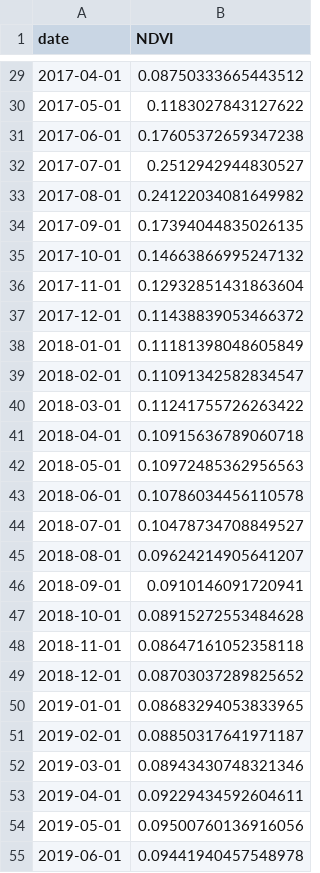
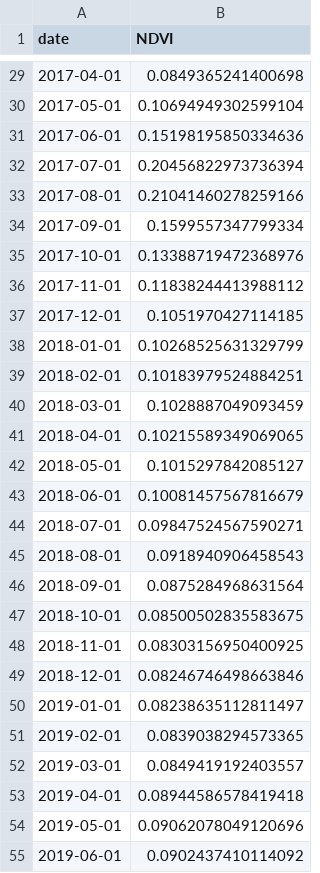
Before and after one commit to Cesitar16/BloomWatchNasa, a CSV file: data/raw/modis_ndvi_monthly.csv, drawn as a sheet; only a part is shown, gaps mark what is left out; the diff covers the shown part only.

```diff
--- a/data/raw/modis_ndvi_monthly.csv
+++ b/data/raw/modis_ndvi_monthly.csv
@@ -29,27 +29,27 @@ date,NDVI
-2017-04-01,0.08750333665443512
-2017-05-01,0.1183027843127622
-2017-06-01,0.17605372659347238
-2017-07-01,0.2512942944830527
-2017-08-01,0.24122034081649982
-2017-09-01,0.17394044835026135
-2017-10-01,0.14663866995247132
-2017-11-01,0.12932851431863604
-2017-12-01,0.11438839053466372
-2018-01-01,0.11181398048605849
-2018-02-01,0.11091342582834547
-2018-03-01,0.11241755726263422
-2018-04-01,0.10915636789060718
-2018-05-01,0.10972485362956563
-2018-06-01,0.10786034456110578
-2018-07-01,0.10478734708849527
-2018-08-01,0.09624214905641207
-2018-09-01,0.0910146091720941
-2018-10-01,0.08915272553484628
-2018-11-01,0.08647161052358118
-2018-12-01,0.08703037289825652
-2019-01-01,0.08683294053833965
-2019-02-01,0.08850317641971187
-2019-03-01,0.08943430748321346
-2019-04-01,0.09229434592604611
-2019-05-01,0.09500760136916056
-2019-06-01,0.09441940457548978
+2017-04-01,0.0849365241400698
+2017-05-01,0.10694949302599104
+2017-06-01,0.15198195850334636
+2017-07-01,0.20456822973736394
+2017-08-01,0.21041460278259166
+2017-09-01,0.1599557347799334
+2017-10-01,0.13388719472368976
+2017-11-01,0.11838244413988112
+2017-12-01,0.1051970427114185
+2018-01-01,0.10268525631329799
+2018-02-01,0.10183979524884251
+2018-03-01,0.1028887049093459
+2018-04-01,0.10215589349069065
+2018-05-01,0.1015297842085127
+2018-06-01,0.10081457567816679
+2018-07-01,0.09847524567590271
+2018-08-01,0.0918940906458543
+2018-09-01,0.0875284968631564
+2018-10-01,0.08500502835583675
+2018-11-01,0.08303156950400925
+2018-12-01,0.08246746498663846
+2019-01-01,0.08238635112811497
+2019-02-01,0.0839038294573365
+2019-03-01,0.0849419192403557
+2019-04-01,0.08944586578419418
+2019-05-01,0.09062078049120696
+2019-06-01,0.0902437410114092
```
Also changed, not shown: 12 added rows and 93 edited cells elsewhere in this file, data/processed/bloom_periods_annual.csv, data/processed/bloom_periods_global.csv, 18 other files.
